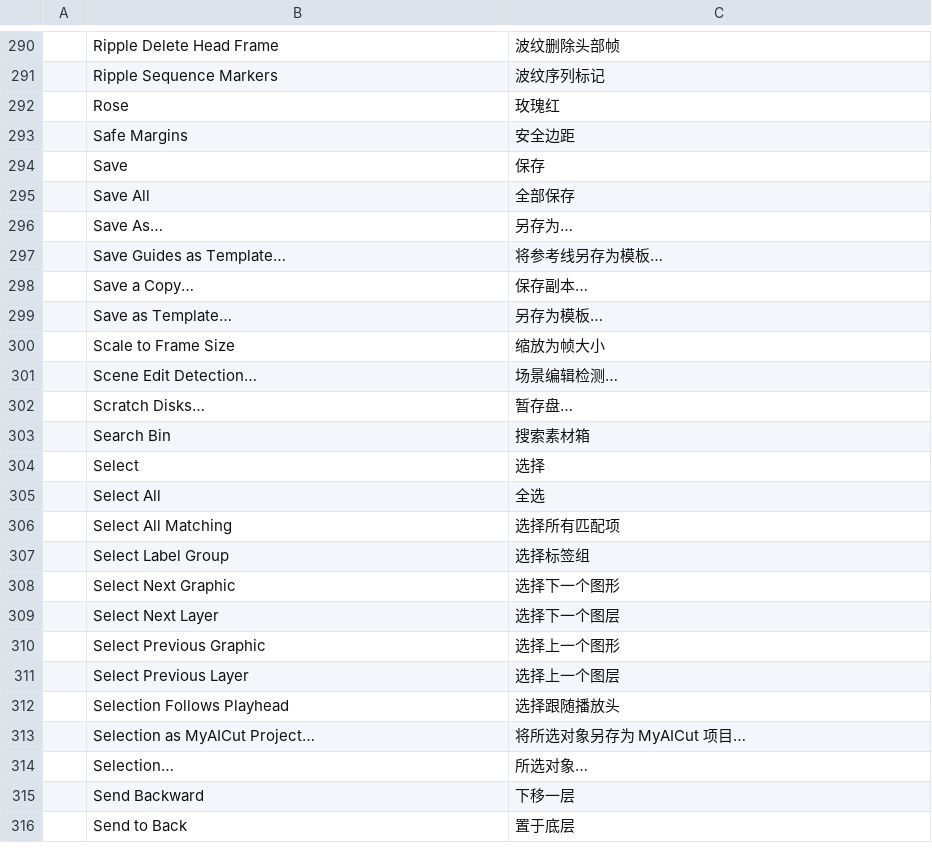
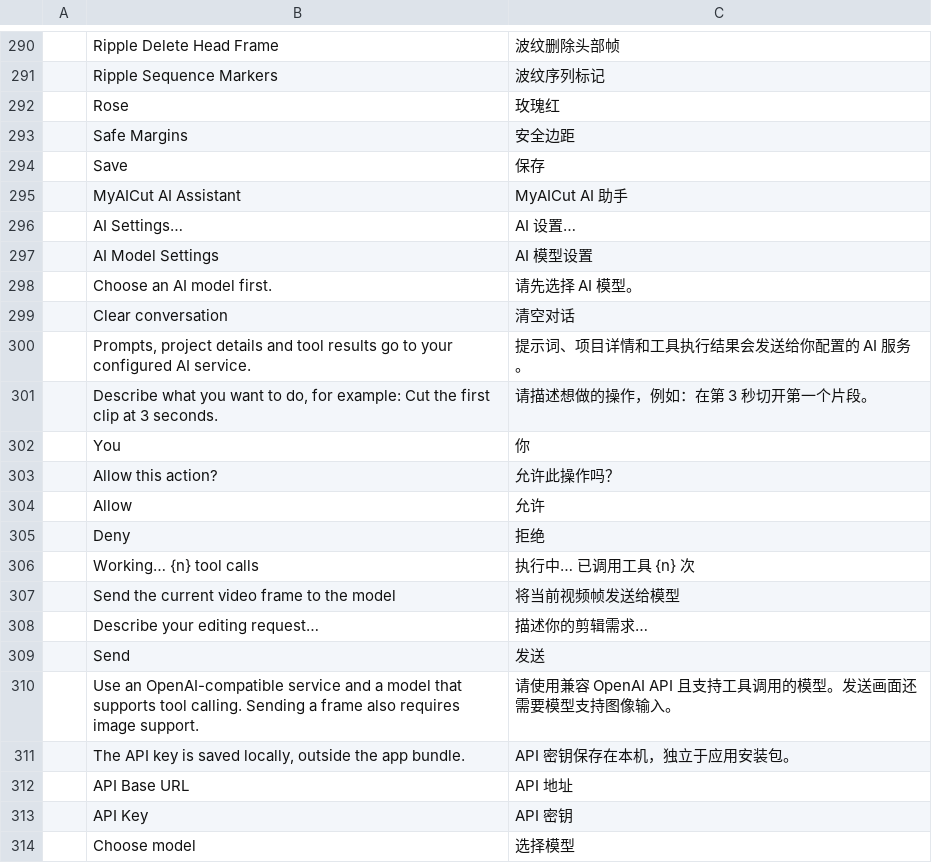
Before and after one commit to ddxmu/MyAICut, a TSV file: crates/ui-egui/src/i18n/zh-cn.tsv, drawn as a sheet; only a part is shown, gaps mark what is left out; the shorter side is filled out with more unchanged rows; the diff covers the shown part only; the diff names each change by its address in the sheet, - before the commit and + after, or states it on an @@ line.

```diff
--- a/crates/ui-egui/src/i18n/zh-cn.tsv
+++ b/crates/ui-egui/src/i18n/zh-cn.tsv
+row 295:  | MyAICut AI Assistant | MyAICut AI 助手
+row 296:  | AI Settings… | AI 设置…
+row 297:  | AI Model Settings | AI 模型设置
+row 298:  | Choose an AI model first. | 请先选择 AI 模型。
+row 299:  | Clear conversation | 清空对话
+row 300:  | Prompts, project details and tool results go to your configured AI service. | 提示词、项目详情和工具执行结果会发送给你配置的 AI 服务。
+row 301:  | Describe what you want to do, for example: Cut the first clip at 3 seconds. | 请描述想做的操作，例如：在第 3 秒切开第一个片段。
+row 302:  | You | 你
+row 303:  | Allow this action? | 允许此操作吗？
+row 304:  | Allow | 允许
+row 305:  | Deny | 拒绝
+row 306:  | Working… {n} tool calls | 执行中… 已调用工具 {n} 次
+row 307:  | Send the current video frame to the model | 将当前视频帧发送给模型
+row 308:  | Describe your editing request… | 描述你的剪辑需求…
+row 309:  | Send | 发送
+row 310:  | Use an OpenAI-compatible service and a model that supports tool calling. Sending a frame also requires image support. | 请使用兼容 OpenAI API 且支持工具调用的模型。发送画面还需要模型支持图像输入。
+row 311:  | The API key is saved locally, outside the app bundle. | API 密钥保存在本机，独立于应用安装包。
+row 312:  | API Base URL | API 地址
+row 313:  | API Key | API 密钥
+row 314:  | Choose model | 选择模型
```
Also changed, not shown: 22 added rows elsewhere in this file, crates/ui-egui/src/i18n/ja.tsv, 10 other files.
